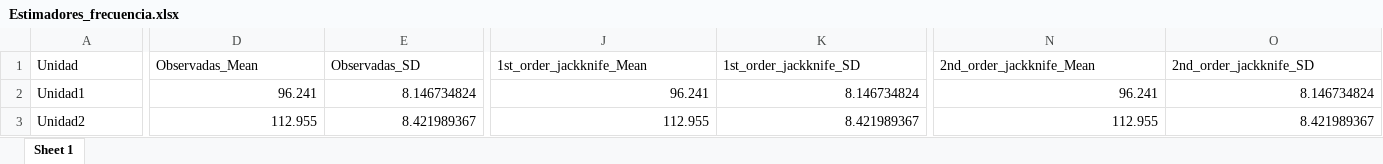
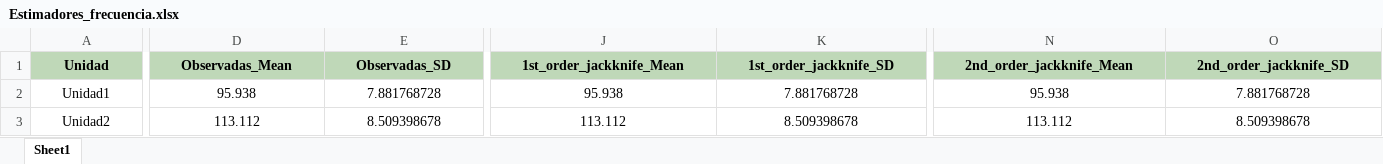
Before and after one commit to BioRamirez/Backet, an Excel workbook: python_Proyect/Resultados/Estimadores_frecuencia.xlsx, sheet Sheet1, drawn as a sheet; only a part is shown, gaps mark what is left out; values as stored, in another font and other column widths than the file's, no borders; the diff covers the shown part only; the diff names each change by its address in the sheet, - before the commit and + after, or states it on an @@ line.

```diff
--- a/python_Proyect/Resultados/Estimadores_frecuencia.xlsx (sheet Sheet1)
+++ b/python_Proyect/Resultados/Estimadores_frecuencia.xlsx (sheet Sheet1)
-sheet tab: Sheet 1
+sheet tab: Sheet1
@@ A1:O1 alignment: left → center, fill: none → #BFD8B8, bold: off → on @@
-A2:A3 alignment: left
+A2:A3 alignment: center
-D2:O3 alignment: right
+D2:O3 alignment: center
-D2 (Observadas_Mean): 96.241
+D2 (Observadas_Mean): 95.938
-E2 (Observadas_SD): 8.146734824
+E2 (Observadas_SD): 7.881768728
-J2 (1st_order_jackknife_Mean): 96.241
+J2 (1st_order_jackknife_Mean): 95.938
-K2 (1st_order_jackknife_SD): 8.146734824
+K2 (1st_order_jackknife_SD): 7.881768728
-N2 (2nd_order_jackknife_Mean): 96.241
+N2 (2nd_order_jackknife_Mean): 95.938
-O2 (2nd_order_jackknife_SD): 8.146734824
+O2 (2nd_order_jackknife_SD): 7.881768728
-D3 (Observadas_Mean): 112.955
+D3 (Observadas_Mean): 113.112
-E3 (Observadas_SD): 8.421989367
+E3 (Observadas_SD): 8.509398678
-J3 (1st_order_jackknife_Mean): 112.955
+J3 (1st_order_jackknife_Mean): 113.112
-K3 (1st_order_jackknife_SD): 8.421989367
+K3 (1st_order_jackknife_SD): 8.509398678
-N3 (2nd_order_jackknife_Mean): 112.955
+N3 (2nd_order_jackknife_Mean): 113.112
-O3 (2nd_order_jackknife_SD): 8.421989367
+O3 (2nd_order_jackknife_SD): 8.509398678
```
Also changed, not shown: 93 edited cells and cell formats elsewhere in this sheet, python_Proyect/Resultados/Estimadores_Abundancia.xlsx, 18 other files.
